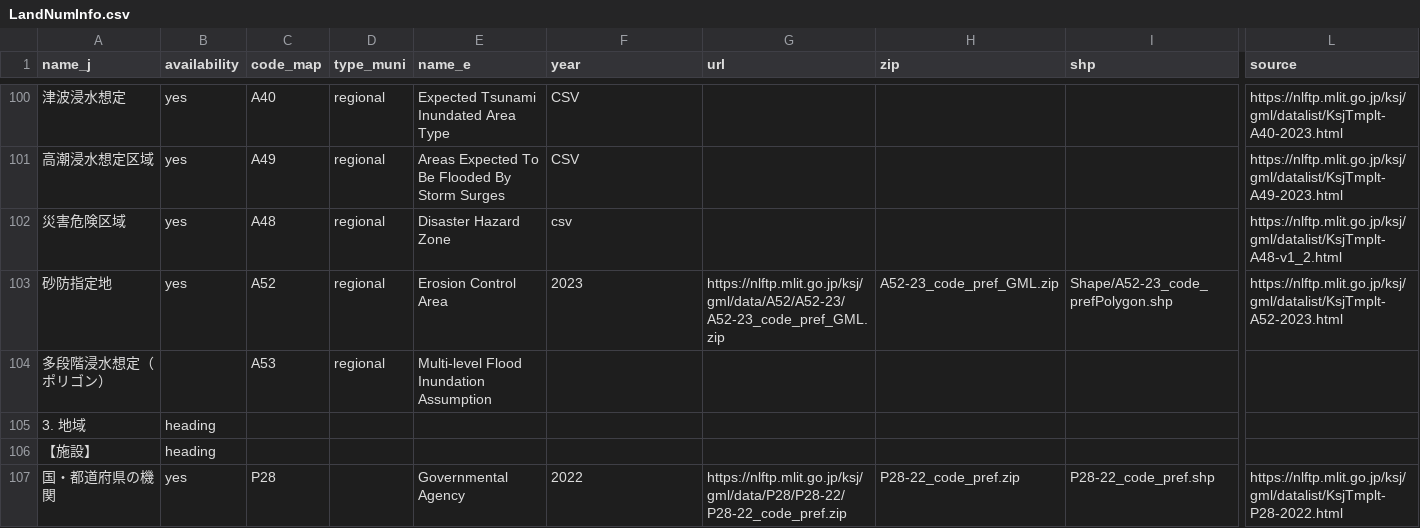
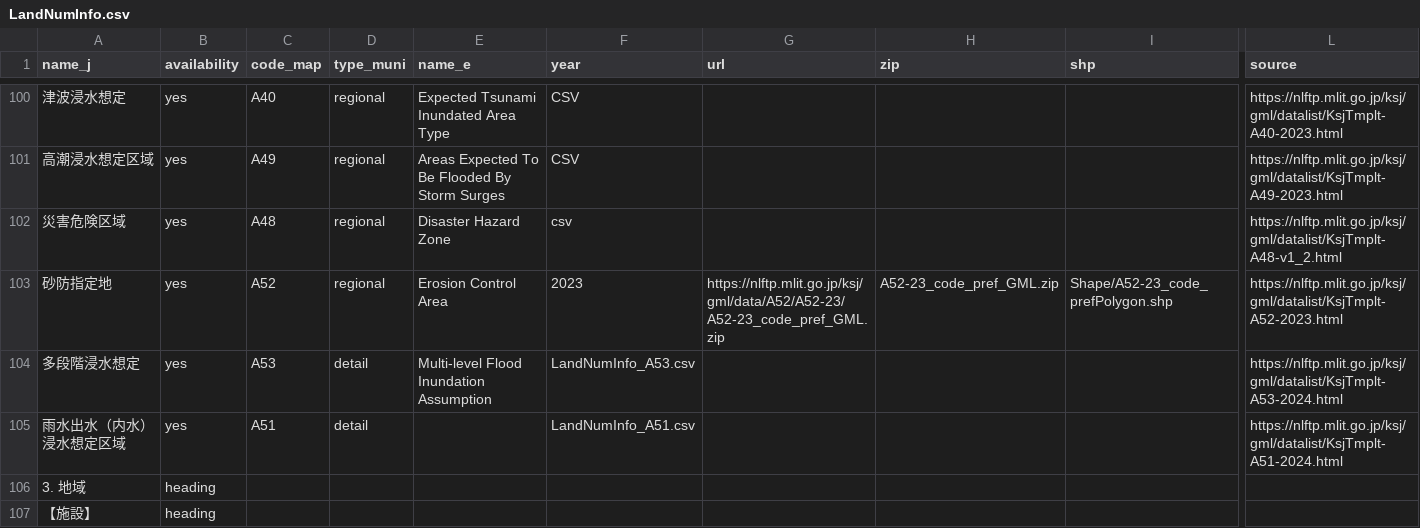
Before and after one commit to babayoshihiko/jpdata, a CSV file: csv/LandNumInfo.csv, drawn as a sheet; only a part is shown, gaps mark what is left out; the shorter side is filled out with more unchanged rows; removed rows and columns are numbered as before the commit, all else as after; rows hold the shown columns only; the diff names each change by its address in the sheet, - before the commit and + after, or states it on an @@ line.

```diff
--- a/csv/LandNumInfo.csv
+++ b/csv/LandNumInfo.csv
-row 104: 多段階浸水想定（ポリゴン） |  | A53 | regional | Multi-level Flood Inundation Assumption
+row 104: 多段階浸水想定 | yes | A53 | detail | Multi-level Flood Inundation Assumption | LandNumInfo_A53.csv |  |  |  | https://nlftp.mlit.go.jp/ksj/gml/datalist/KsjTmplt-A53-2024.html
+row 105: 雨水出水（内水）浸水想定区域 | yes | A51 | detail |  | LandNumInfo_A51.csv |  |  |  | https://nlftp.mlit.go.jp/ksj/gml/datalist/KsjTmplt-A51-2024.html
```
Also changed, not shown: 4 other files.
